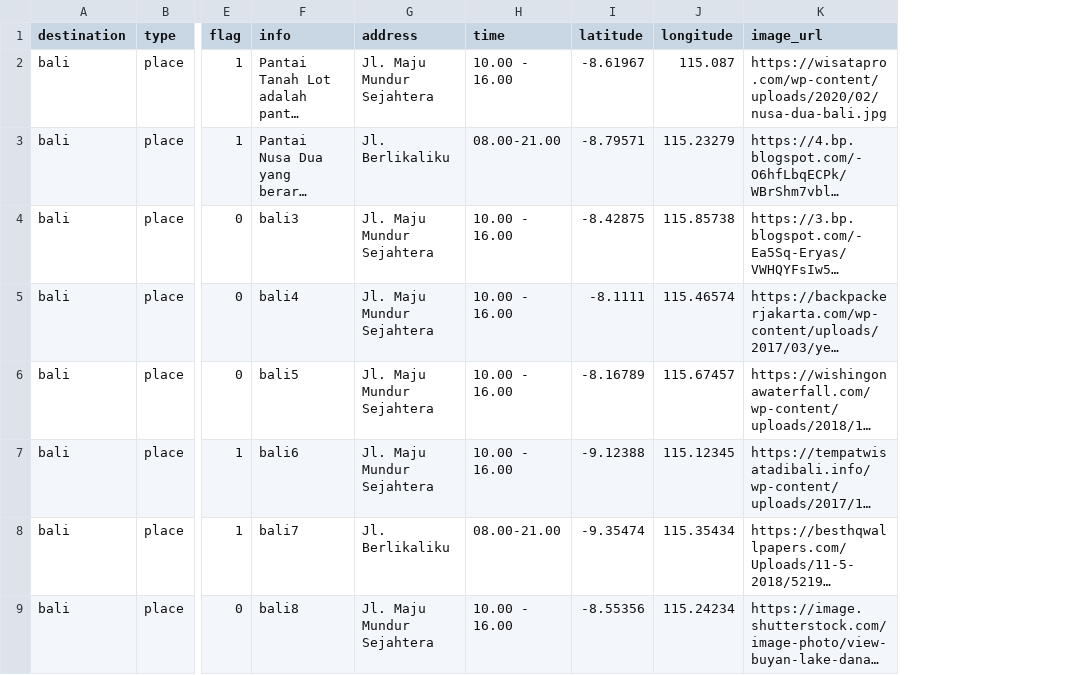
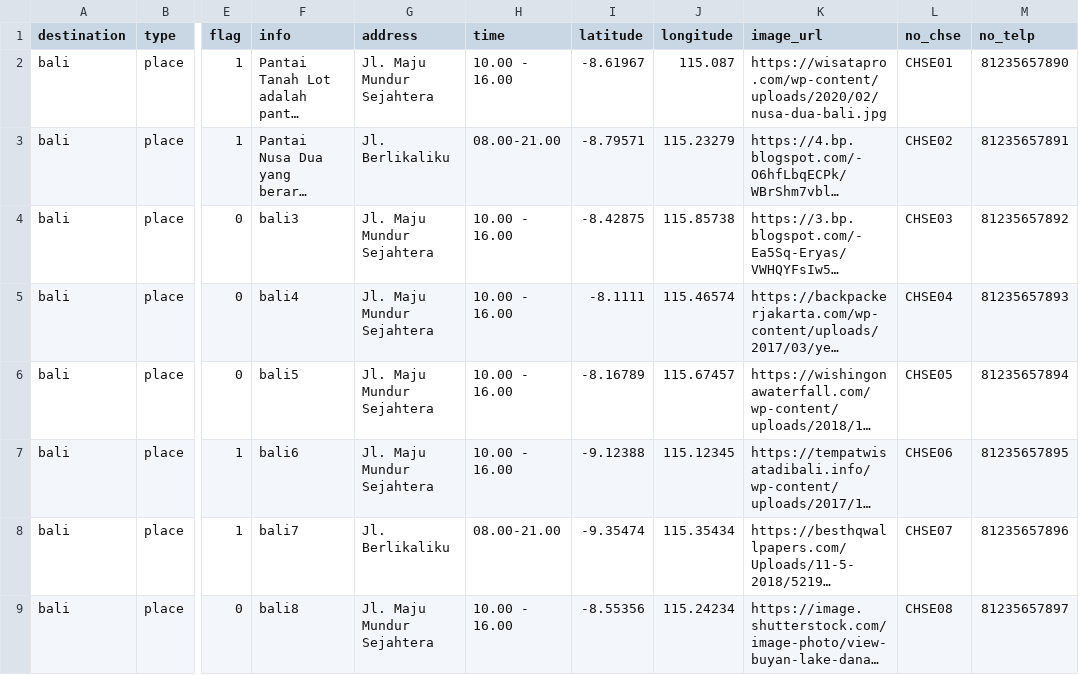
Before and after one commit to irwanafandi24/Tourism-ChatBot, a CSV file: data/data.csv, drawn as a sheet; only a part is shown, gaps mark what is left out; long unchanged cells end in …; the diff covers the shown part only; the diff names each change by its address in the sheet, - before the commit and + after, or states it on an @@ line.

```diff
--- a/data/data.csv
+++ b/data/data.csv
+column L (no_chse), rows 2-9: CHSE01 | CHSE02 | CHSE03 | CHSE04 | CHSE05 | CHSE06 | CHSE07 | CHSE08
+column M (no_telp), rows 2-9: 81235657890 | 81235657891 | 81235657892 | 81235657893 | 81235657894 | 81235657895 | 81235657896 | 81235657897
```
Also changed, not shown: 2 edited cells elsewhere in this file, 3 other files.
